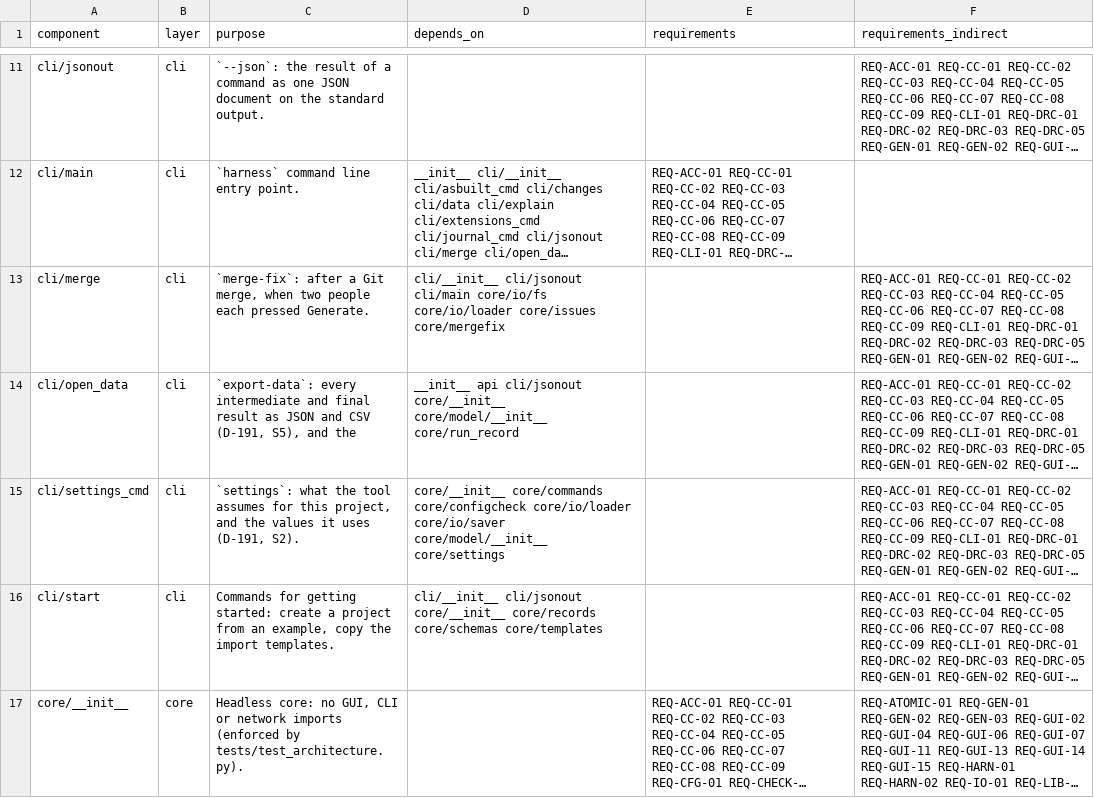
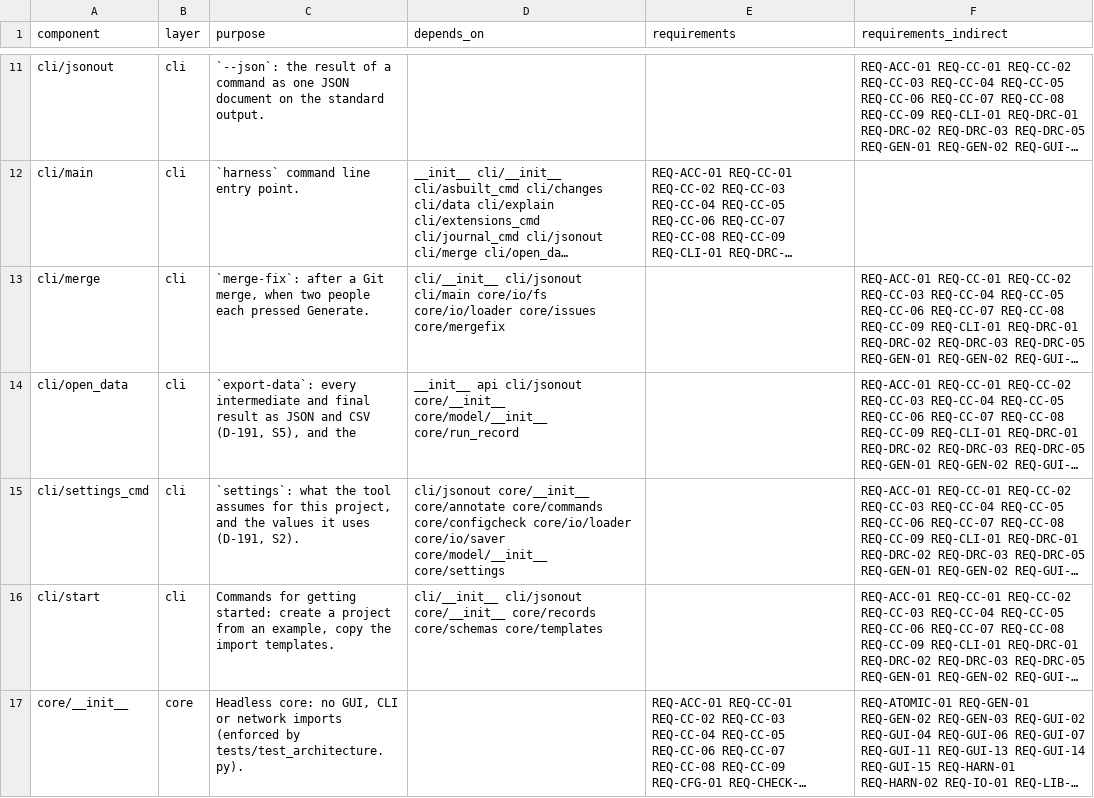
Before and after one commit to 0h3xn4/WireViz-HarnessDesignStudio, a CSV file: HarnessDesignStudio/compliance/sdd_components.csv, drawn as a sheet; only a part is shown, gaps mark what is left out; long unchanged cells end in …; the diff covers the shown part only; the diff names each change by its address in the sheet, - before the commit and + after, or states it on an @@ line.

```diff
--- a/HarnessDesignStudio/compliance/sdd_components.csv
+++ b/HarnessDesignStudio/compliance/sdd_components.csv
-D15 (depends_on): core/__init__ core/commands core/configcheck…
+D15 (depends_on): cli/jsonout core/__init__ core/annotate core/commands core/configcheck…
```
Also changed, not shown: 1 added row and 10 edited cells elsewhere in this file, 29 other files.
